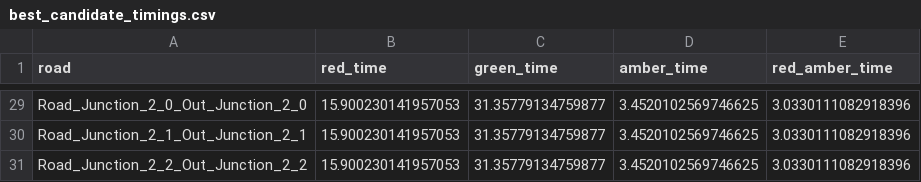
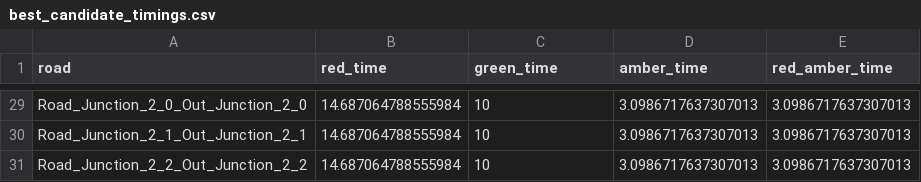
Before and after one commit to Wiggle557/EMC--Traffic-Lights, a CSV file: best_candidate_timings.csv, drawn as a sheet; only a part is shown, gaps mark what is left out; the diff covers the shown part only; the diff names each change by its address in the sheet, - before the commit and + after, or states it on an @@ line.

```diff
--- a/best_candidate_timings.csv
+++ b/best_candidate_timings.csv
-B29:B31 (red_time): 15.900230141957053
+B29:B31 (red_time): 14.687064788555984
-C29:C31 (green_time): 31.35779134759877
+C29:C31 (green_time): 10
-D29:D31 (amber_time): 3.4520102569746625
+D29:D31 (amber_time): 3.0986717637307013
-E29:E31 (red_amber_time): 3.0330111082918396
+E29:E31 (red_amber_time): 3.0986717637307013
```
Also changed, not shown: 108 edited cells elsewhere in this file, final_timings.csv, 3 other files.
